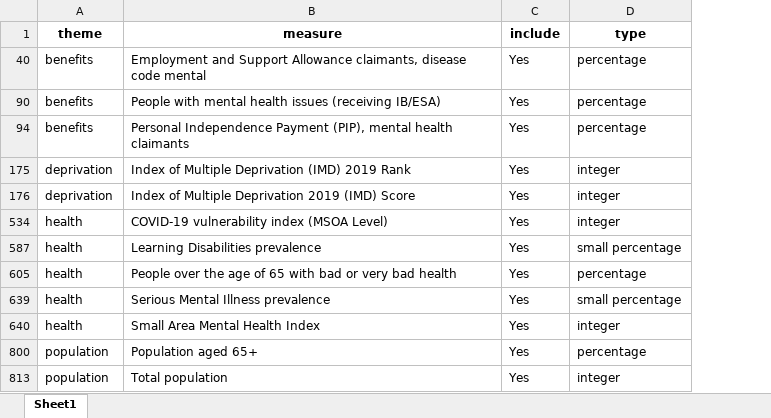
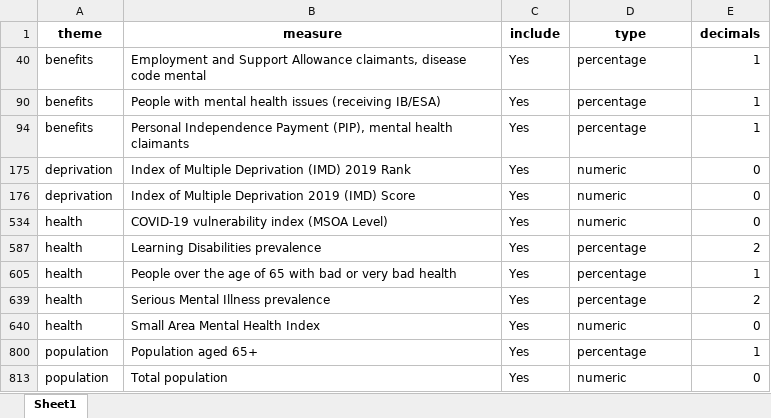
Before and after one commit to scc-pi/asc-localities-insight, an Excel workbook: sli_measures.xlsx, sheet Sheet1, drawn as a sheet; values as stored, in another font and other column widths than the file's, no borders; the diff names each change by its address in the sheet, - before the commit and + after, or states it on an @@ line.

```diff
--- a/sli_measures.xlsx (sheet Sheet1)
+++ b/sli_measures.xlsx (sheet Sheet1)
+column E (decimals), rows 40-813: 1 | 1 | 1 | 0 | 0 | 0 | 2 | 1 | 2 | 0 | 1 | 0
-D175:D176 (type): integer
+D175:D176 (type): numeric
-D534 (type): integer
+D534 (type): numeric
-D587 (type): small percentage
+D587 (type): percentage
-D639 (type): small percentage
+D639 (type): percentage
-D640 (type): integer
+D640 (type): numeric
-D813 (type): integer
+D813 (type): numeric
```
Also changed, not shown: 3 other files.
